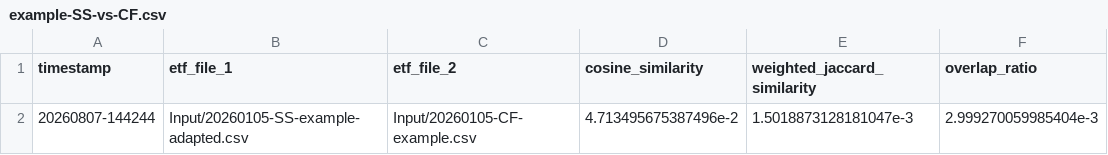
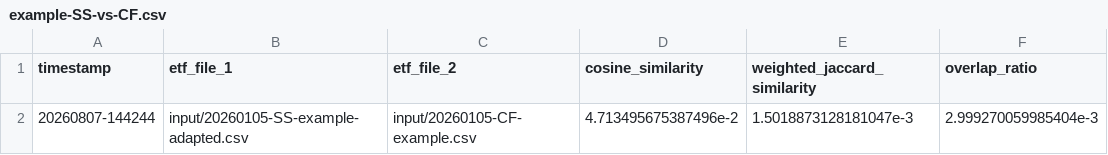
Before and after one commit to harahosen/ETF-comparator, a CSV file: Output/example-SS-vs-CF.csv, drawn as a sheet.

```diff
--- a/Output/example-SS-vs-CF.csv
+++ b/Output/example-SS-vs-CF.csv
@@ -1,2 +1,2 @@
 timestamp,etf_file_1,etf_file_2,cosine_similarity,weighted_jaccard_similarity,overlap_ratio
-20260807-144244,Input/20260105-SS-example-adapted.csv,Input/20260105-CF-example.csv,4.713495675387496e-2,1.5018873128181047e-3,2.999270059985404e-3
+20260807-144244,input/20260105-SS-example-adapted.csv,input/20260105-CF-example.csv,4.713495675387496e-2,1.5018873128181047e-3,2.999270059985404e-3
```
Also changed, not shown: Output/example-IS-vs-CF.csv, Output/example-IS-vs-SS.csv, 6 other files.
